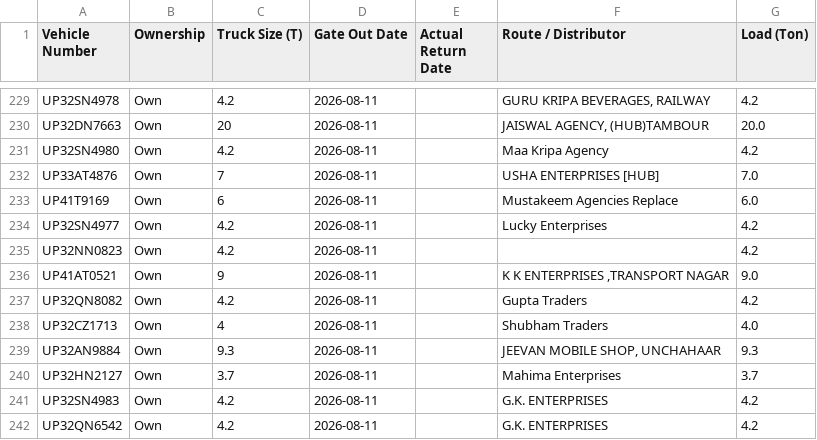
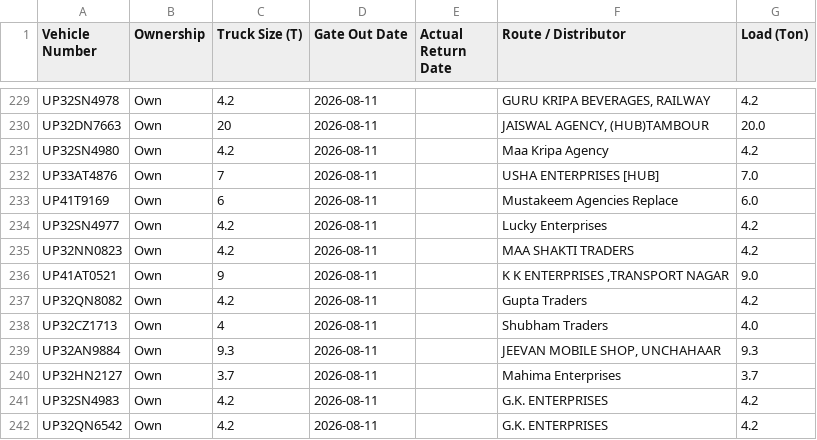
Before and after one commit to DeeAI-byte/TMS, a CSV file: local_data/gate_out_log.csv, drawn as a sheet; only a part is shown, gaps mark what is left out.

Commit message:
Update Vehicle Out log

```diff
--- a/local_data/gate_out_log.csv
+++ b/local_data/gate_out_log.csv
@@ -234,3 +234,3 @@ UP41T9169,Own,6,2026-08-11,,Mustakeem Agencies Replace,6.0
 UP32SN4977,Own,4.2,2026-08-11,,Lucky Enterprises,4.2
-UP32NN0823,Own,4.2,2026-08-11,,,4.2
+UP32NN0823,Own,4.2,2026-08-11,,MAA SHAKTI TRADERS,4.2
 UP41AT0521,Own,9,2026-08-11,,"K K ENTERPRISES ,TRANSPORT NAGAR",9.0
```
